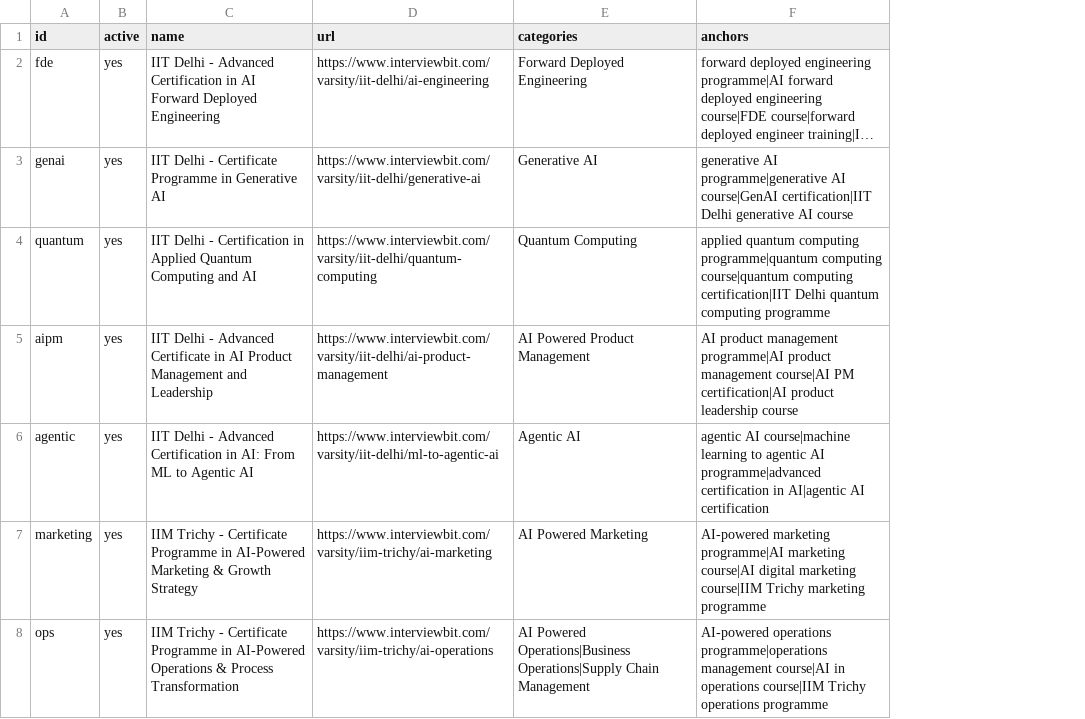
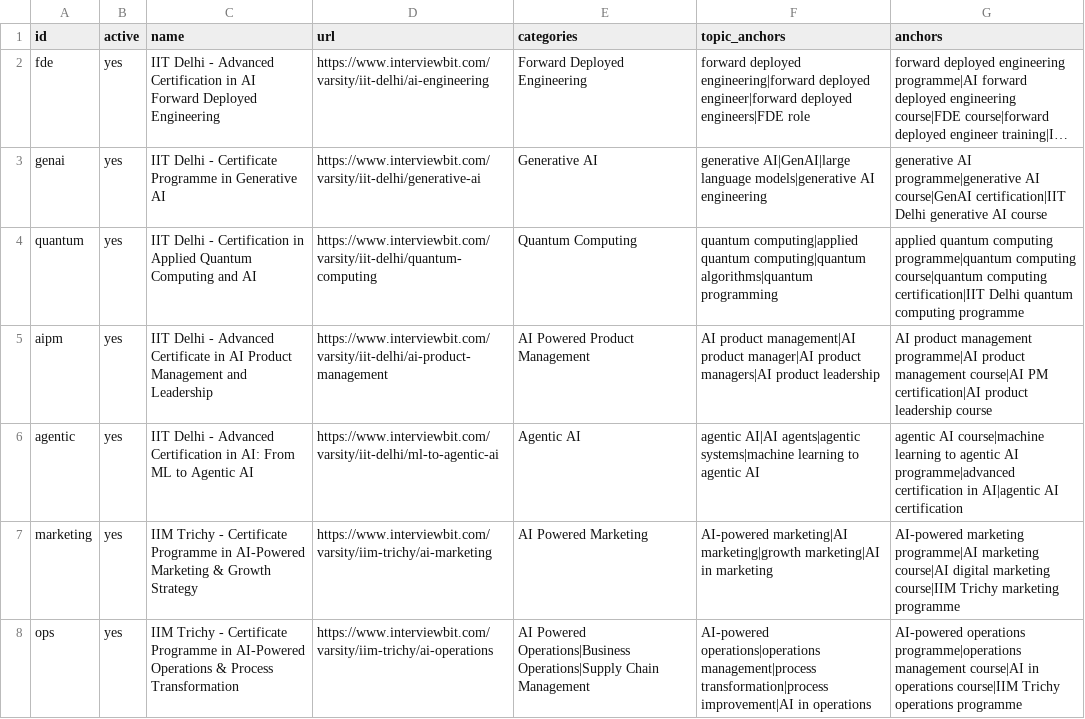
Before and after one commit to Prakhar-998/Scaler_Varsity_Internal_Linking, a CSV file: config/program_pages.csv, drawn as a sheet; long unchanged cells end in …; the diff names each change by its address in the sheet, - before the commit and + after, or states it on an @@ line.

Commit message:
Backfill review fixes: programme links on the writer's words or one added sentence, keyword ownership, apply-reviewed mode
- Programme links: inline on topic anchors writers already use (new topic_anchors column in
  program_pages.csv); otherwise one short added sentence at the end of a fitting paragraph
  (conclusion as last resort). Writer sentences are never rewritten (program_max_added_words: 0)
- Shared keywords stay with the page that owns them (slug/title topic)
- Anchor's main word must be the target's topic; same words can't link two pages
- Cannibalisation guard also uses the post's own title topic
- Backfill: 'apply reviewed' applies exactly the dry-run links (re-checked, no new Gemini call)
- Model used is logged per post; retries configurable; backfill timeout 120 min

```diff
--- a/config/program_pages.csv
+++ b/config/program_pages.csv
+column F (topic_anchors), rows 2-8: forward deployed engineering|forward deployed engineer|forward deployed engineers|FDE role | generative AI|GenAI|large language models|generative AI engineering | quantum computing|applied quantum computing|quantum algorithms|quantum programming | AI product management|AI product manager|AI product managers|AI product leadership | agentic AI|AI agents|agentic systems|machine learning to agentic AI | AI-powered marketing|AI marketing|growth marketing|AI in marketing | AI-powered operations|operations management|process transformation|process improvement|AI in operations
```
Also changed, not shown: 16 other files.
